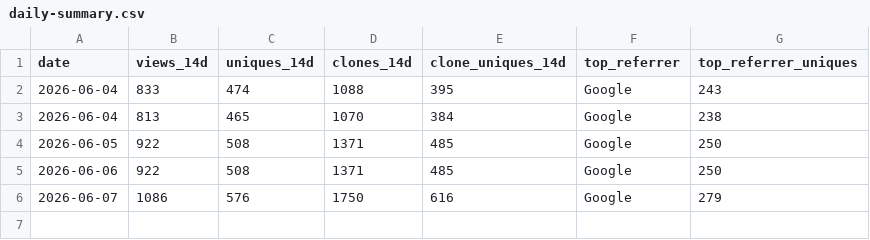
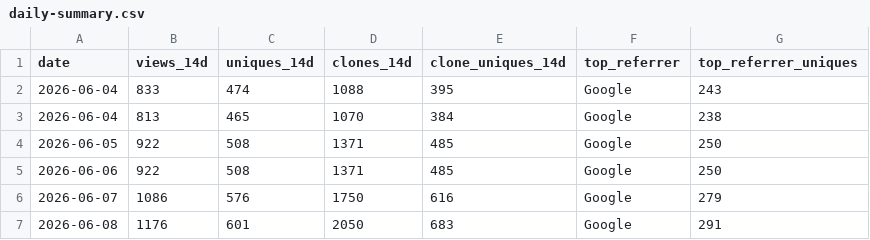
Before and after one commit to Romaxa55/MegaV_Public, a CSV file: data/traffic/daily-summary.csv, drawn as a sheet.

Commit message:
chore(traffic): daily snapshot 2026-06-08

```diff
--- a/data/traffic/daily-summary.csv
+++ b/data/traffic/daily-summary.csv
@@ -6 +6,2 @@ date,views_14d,uniques_14d,clones_14d,clone_uniques_14d,top_referrer,top_referre
 2026-06-07,1086,576,1750,616,Google,279
+2026-06-08,1176,601,2050,683,Google,291
```
Also changed, not shown: 4 other files.
